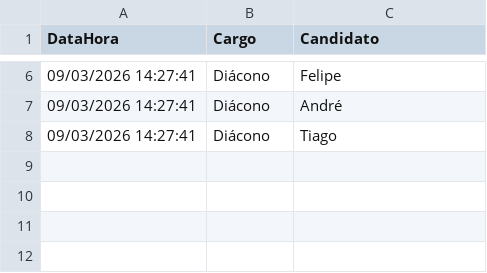
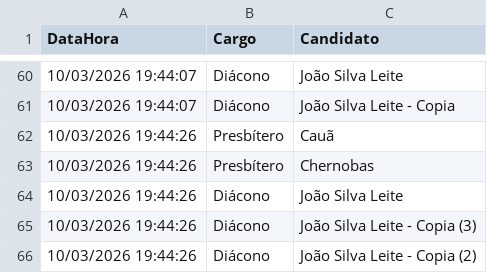
Before and after one commit to PedroCavalcantiFigueiredo/eleicoes-pippa2026, a CSV file: votos.csv, drawn as a sheet; only a part is shown, gaps mark what is left out; the diff covers the shown part only.

```diff
--- a/votos.csv
+++ b/votos.csv
@@ -6,3 +60,7 @@ DataHora,Cargo,Candidato
-09/03/2026 14:27:41,Diácono,Felipe
-09/03/2026 14:27:41,Diácono,André
-09/03/2026 14:27:41,Diácono,Tiago
+10/03/2026 19:44:07,Diácono,João Silva Leite
+10/03/2026 19:44:07,Diácono,João Silva Leite - Copia
+10/03/2026 19:44:26,Presbítero,Cauã
+10/03/2026 19:44:26,Presbítero,Chernobas
+10/03/2026 19:44:26,Diácono,João Silva Leite
+10/03/2026 19:44:26,Diácono,João Silva Leite - Copia (3)
+10/03/2026 19:44:26,Diácono,João Silva Leite - Copia (2)
```
Also changed, not shown: 54 added rows and 5 edited cells elsewhere in this file, 9 other files.
